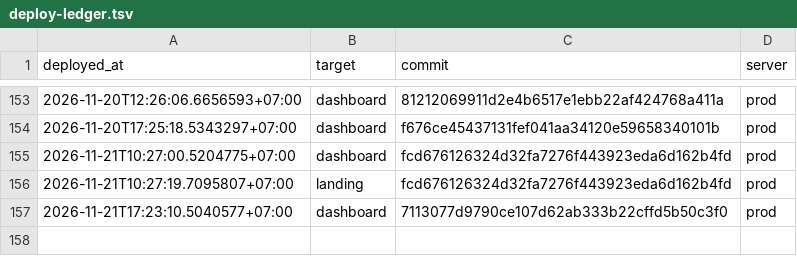
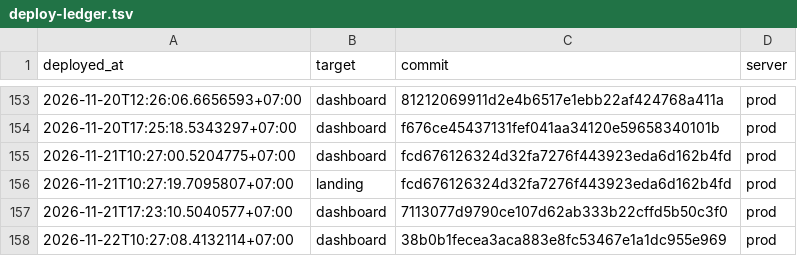
Before and after one commit to nguyenduc216/todoX-Dashboard-SaaS, a TSV file: deploy/deploy-ledger.tsv, drawn as a sheet; only a part is shown, gaps mark what is left out; the diff names each change by its address in the sheet, - before the commit and + after, or states it on an @@ line.

```diff
--- a/deploy/deploy-ledger.tsv
+++ b/deploy/deploy-ledger.tsv
+row 158: 2026-11-22T10:27:08.4132114+07:00 | dashboard | 38b0b1fecea3aca883e8fc53467e1a1dc955e969 | prod
```
Also changed, not shown: tools/prod-sql/applied-ledger.tsv.
